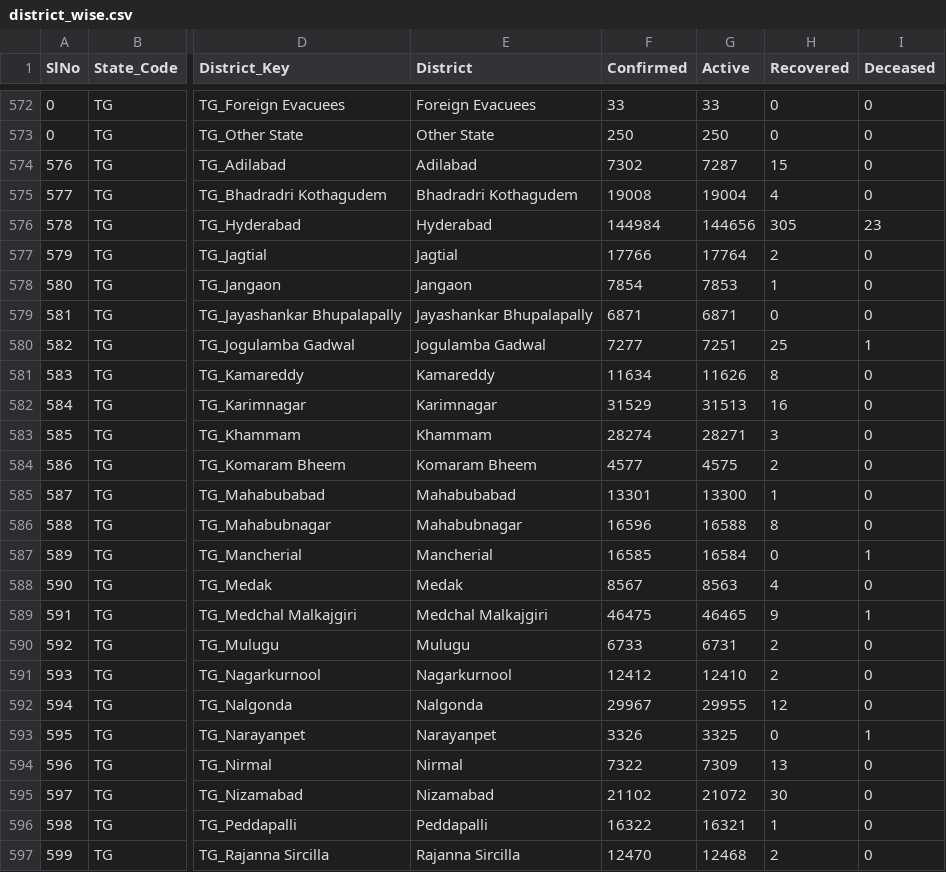
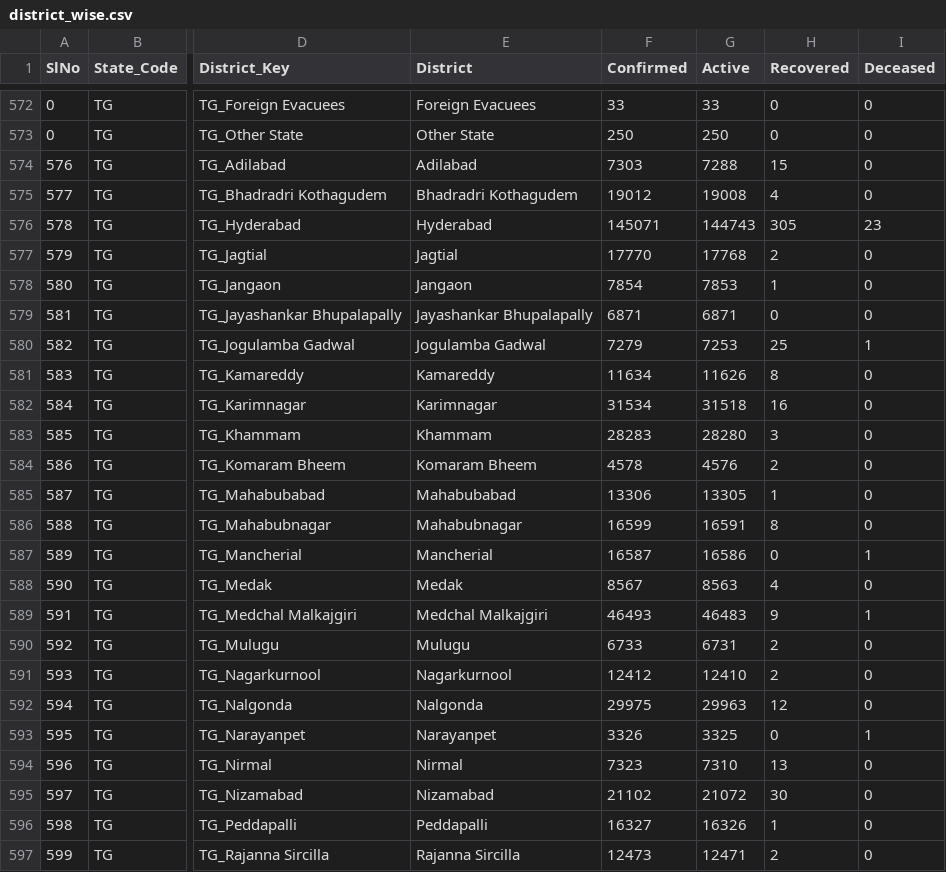
Before and after one commit to keshavashiya/covid19bharat_data, a CSV file: csv/latest/district_wise.csv, drawn as a sheet; only a part is shown, gaps mark what is left out; the diff covers the shown part only; the diff names each change by its address in the sheet, - before the commit and + after, or states it on an @@ line.

```diff
--- a/csv/latest/district_wise.csv
+++ b/csv/latest/district_wise.csv
-F574 (Confirmed): 7302
+F574 (Confirmed): 7303
-G574 (Active): 7287
+G574 (Active): 7288
-F575 (Confirmed): 19008
+F575 (Confirmed): 19012
-G575 (Active): 19004
+G575 (Active): 19008
-F576 (Confirmed): 144984
+F576 (Confirmed): 145071
-G576 (Active): 144656
+G576 (Active): 144743
-F577 (Confirmed): 17766
+F577 (Confirmed): 17770
-G577 (Active): 17764
+G577 (Active): 17768
-F580 (Confirmed): 7277
+F580 (Confirmed): 7279
-G580 (Active): 7251
+G580 (Active): 7253
-F582 (Confirmed): 31529
+F582 (Confirmed): 31534
-G582 (Active): 31513
+G582 (Active): 31518
-F583 (Confirmed): 28274
+F583 (Confirmed): 28283
-G583 (Active): 28271
+G583 (Active): 28280
-F584 (Confirmed): 4577
+F584 (Confirmed): 4578
-G584 (Active): 4575
+G584 (Active): 4576
-F585 (Confirmed): 13301
+F585 (Confirmed): 13306
-G585 (Active): 13300
+G585 (Active): 13305
-F586 (Confirmed): 16596
+F586 (Confirmed): 16599
-G586 (Active): 16588
+G586 (Active): 16591
-F587 (Confirmed): 16585
+F587 (Confirmed): 16587
-G587 (Active): 16584
+G587 (Active): 16586
-F589 (Confirmed): 46475
+F589 (Confirmed): 46493
-G589 (Active): 46465
+G589 (Active): 46483
-F592 (Confirmed): 29967
+F592 (Confirmed): 29975
-G592 (Active): 29955
+G592 (Active): 29963
-F594 (Confirmed): 7322
+F594 (Confirmed): 7323
-G594 (Active): 7309
+G594 (Active): 7310
-F596 (Confirmed): 16322
+F596 (Confirmed): 16327
-G596 (Active): 16321
+G596 (Active): 16326
-F597 (Confirmed): 12470
+F597 (Confirmed): 12473
-G597 (Active): 12468
+G597 (Active): 12471
```
Also changed, not shown: 19 edited cells elsewhere in this file, csv/latest/raw_data36.csv, csv/latest/state_wise.csv, 15 other files.
